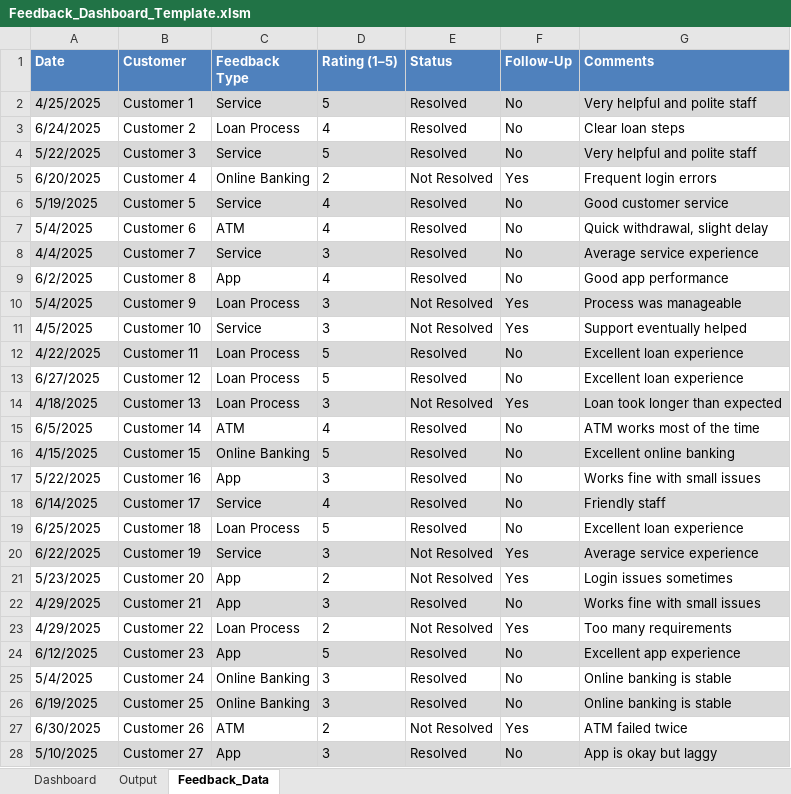
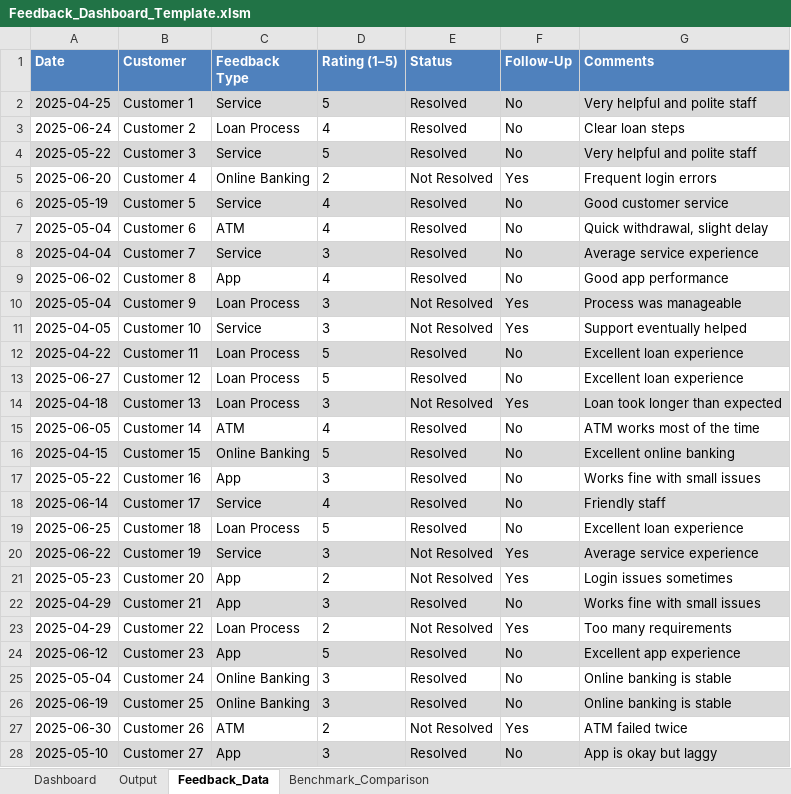
Before and after one commit to AbiProspa/excel-prediction-model, an Excel workbook: prediction_model/data/Feedback_Dashboard_Template.xlsm, sheet Feedback_Data, drawn as a sheet; only a part is shown; values as stored, in another font and other column widths than the file's, no borders; the diff covers the shown part only; the diff names each change by its address in the sheet, - before the commit and + after, or states it on an @@ line.

Commit message:
feature(tooling): add feedback workbook generation and benchmark comparison scripts
- Implement make_feedback_workbook.py to generate customer feedback Excel workbooks with data validation and summary statistics.
- Add benchmark_comparison.csv to store model performance metrics for evaluation.
- Create compare_benchmarks.py to compare Logistic Regression, Random Forest, and BERT models against benchmark metrics.
- Export benchmark comparison results to CSV for easier analysis and reporting.

```diff
--- a/prediction_model/data/Feedback_Dashboard_Template.xlsm (sheet Feedback_Data)
+++ b/prediction_model/data/Feedback_Dashboard_Template.xlsm (sheet Feedback_Data)
+sheet tab: Benchmark_Comparison
-A2 (Date): 4/25/2025
+A2 (Date): 2025-04-25
-A3 (Date): 6/24/2025
+A3 (Date): 2025-06-24
-A4 (Date): 5/22/2025
+A4 (Date): 2025-05-22
-A5 (Date): 6/20/2025
+A5 (Date): 2025-06-20
-A6 (Date): 5/19/2025
+A6 (Date): 2025-05-19
-A7 (Date): 5/4/2025
+A7 (Date): 2025-05-04
-A8 (Date): 4/4/2025
+A8 (Date): 2025-04-04
-A9 (Date): 6/2/2025
+A9 (Date): 2025-06-02
-A10 (Date): 5/4/2025
+A10 (Date): 2025-05-04
-A11 (Date): 4/5/2025
+A11 (Date): 2025-04-05
-A12 (Date): 4/22/2025
+A12 (Date): 2025-04-22
-A13 (Date): 6/27/2025
+A13 (Date): 2025-06-27
-A14 (Date): 4/18/2025
+A14 (Date): 2025-04-18
-A15 (Date): 6/5/2025
+A15 (Date): 2025-06-05
-A16 (Date): 4/15/2025
+A16 (Date): 2025-04-15
-A17 (Date): 5/22/2025
+A17 (Date): 2025-05-22
-A18 (Date): 6/14/2025
+A18 (Date): 2025-06-14
-A19 (Date): 6/25/2025
+A19 (Date): 2025-06-25
-A20 (Date): 6/22/2025
+A20 (Date): 2025-06-22
-A21 (Date): 5/23/2025
+A21 (Date): 2025-05-23
-A22:A23 (Date): 4/29/2025
+A22:A23 (Date): 2025-04-29
-A24 (Date): 6/12/2025
+A24 (Date): 2025-06-12
-A25 (Date): 5/4/2025
+A25 (Date): 2025-05-04
-A26 (Date): 6/19/2025
+A26 (Date): 2025-06-19
-A27 (Date): 6/30/2025
+A27 (Date): 2025-06-30
-A28 (Date): 5/10/2025
+A28 (Date): 2025-05-10
```
Also changed, not shown: 48 added rows elsewhere in this sheet, sheet Output, sheet Dashboard, charts or pictures, 8 other files.
